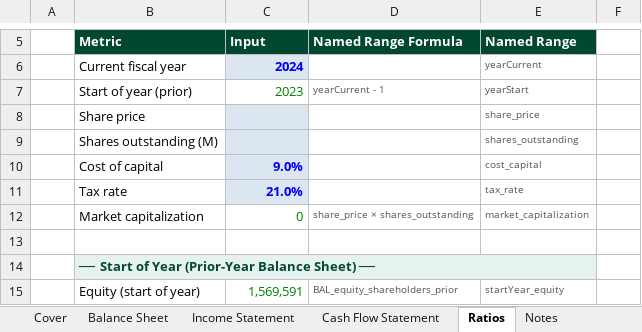
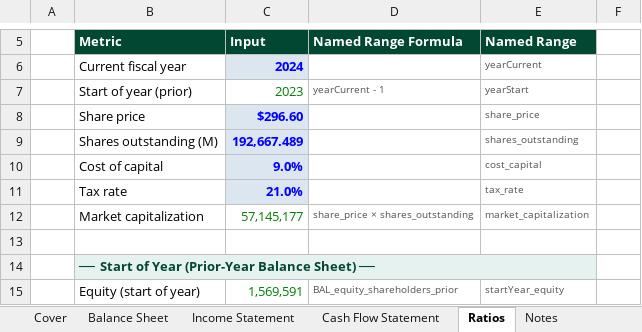
Before and after one commit to hiencam-V33/Corporate-Finance, an Excel workbook: models/builds/2026-05-17-cam-sectra-financials.xlsx, sheet Ratios, drawn as a sheet; only a part is shown, gaps mark what is left out; values as stored, in another font and other column widths than the file's, no borders; the diff names each change by its address in the sheet, - before the commit and + after, or states it on an @@ line.

Commit message:
Update 2026-05-17-cam-sectra-financials.xlsx
update Tab C8,C9 of Ratios tab, updated share price note for C13,C14 in Notes Tab

```diff
--- a/models/builds/2026-05-17-cam-sectra-financials.xlsx (sheet Ratios)
+++ b/models/builds/2026-05-17-cam-sectra-financials.xlsx (sheet Ratios)
-C8 (Input): (empty)
+C8 (Input): $296.60
-C9 (Input): (empty)
+C9 (Input): 192,667.489
-C12 (Input): 0
+C12 (Input): 57,145,177
```
Also changed, not shown: sheet Notes.
